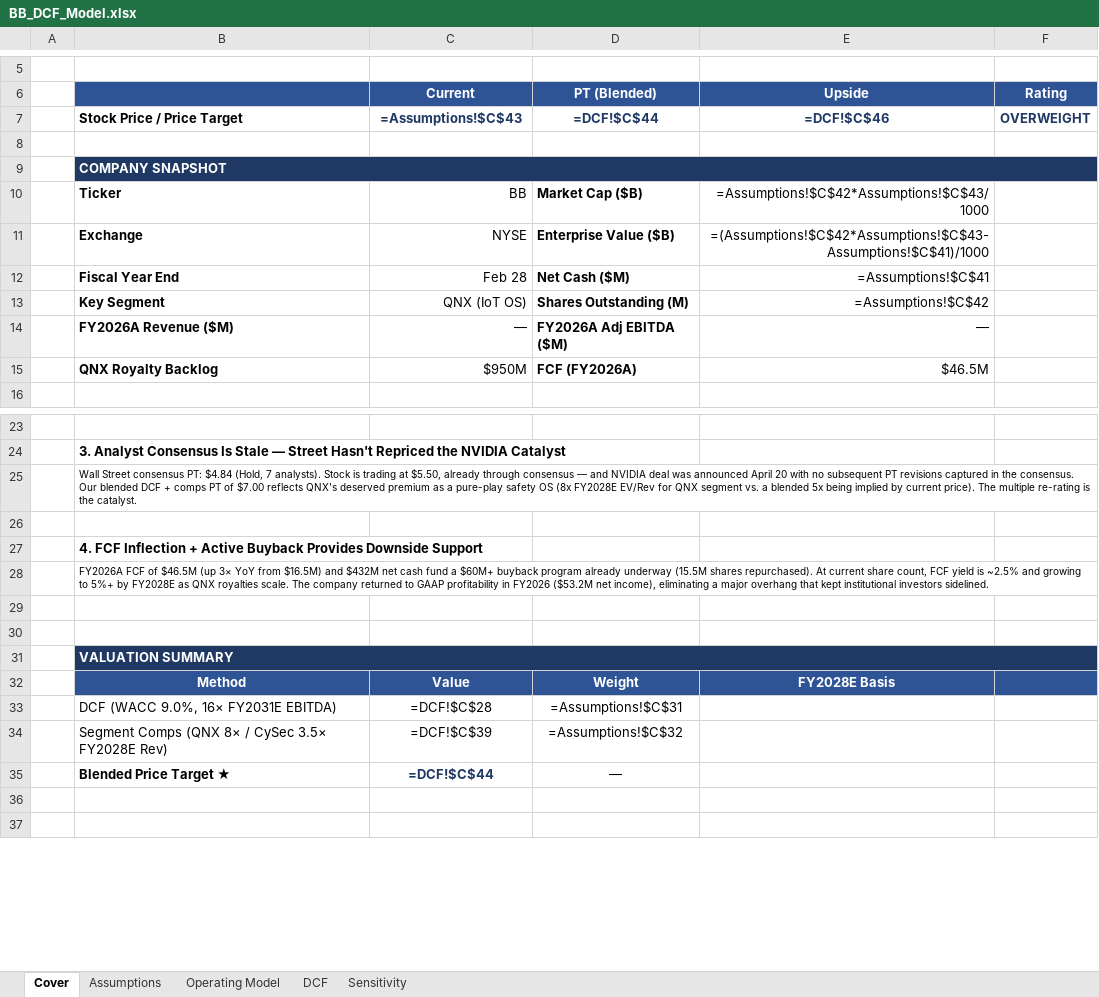
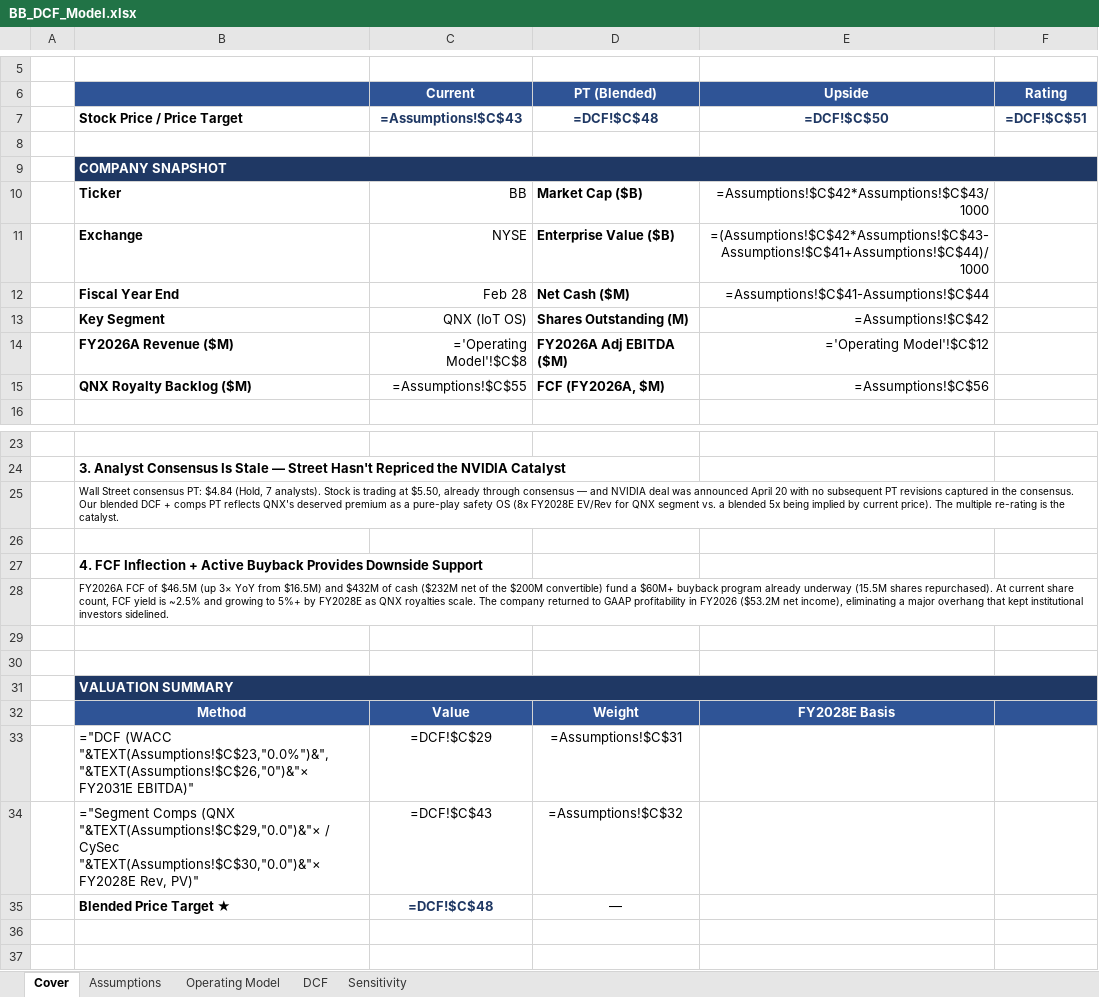
Before and after one commit to Azyo1/financial-modeling-portfolio, an Excel workbook: bb-dcf/BB_DCF_Model.xlsx, sheet Cover, drawn as a sheet; only a part is shown, gaps mark what is left out; values as stored, in another font and other column widths than the file's, no borders; formulas without a stored value are shown as written; removed rows and columns are numbered as before the commit, all else as after; the diff names each change by its address in the sheet, - before the commit and + after, or states it on an @@ line.

```diff
--- a/bb-dcf/BB_DCF_Model.xlsx (sheet Cover)
+++ b/bb-dcf/BB_DCF_Model.xlsx (sheet Cover)
-D7 (PT (Blended)): =DCF!$C$44
+D7 (PT (Blended)): =DCF!$C$48
-E7 (Upside): =DCF!$C$46
+E7 (Upside): =DCF!$C$50
-F7 (Rating): OVERWEIGHT
+F7 (Rating): =DCF!$C$51
-E11 (Upside): =(Assumptions!$C$42*Assumptions!$C$43-Assumptions!$C$41)/1000
+E11 (Upside): =(Assumptions!$C$42*Assumptions!$C$43-Assumptions!$C$41+Assumptions!$C$44)/1000
-E12 (Upside): =Assumptions!$C$41
+E12 (Upside): =Assumptions!$C$41-Assumptions!$C$44
-C14 (Current): —
+C14 (Current): ='Operating Model'!$C$8
-E14 (Upside): —
+E14 (Upside): ='Operating Model'!$C$12
-row 15:  | QNX Royalty Backlog | $950M | FCF (FY2026A) | $46.5M
+row 15:  | QNX Royalty Backlog ($M) | =Assumptions!$C$55 | FCF (FY2026A, $M) | =Assumptions!$C$56
-B25: …comps PT of $7.00 reflects QNX's…
+B25: …comps PT reflects QNX's…
-B28: …and $432M net cash fund a…
+B28: …and $432M of cash ($232M net of the $200M convertible) fund a…
-B33: DCF (WACC 9.0%, 16× FY2031E EBITDA)
+B33: ="DCF (WACC "&TEXT(Assumptions!$C$23,"0.0%")&", "&TEXT(Assumptions!$C$26,"0")&"× FY2031E EBITDA)"
-C33 (Current): =DCF!$C$28
+C33 (Current): =DCF!$C$29
-B34: Segment Comps (QNX 8× / CySec 3.5× FY2028E Rev)
+B34: ="Segment Comps (QNX "&TEXT(Assumptions!$C$29,"0.0")&"× / CySec "&TEXT(Assumptions!$C$30,"0.0")&"× FY2028E Rev, PV)"
-C34 (Current): =DCF!$C$39
+C34 (Current): =DCF!$C$43
-C35 (Current): =DCF!$C$44
+C35 (Current): =DCF!$C$48
```
Also changed, not shown: sheet Sensitivity, sheet DCF, sheet Assumptions, amd-dcf/AMD_DCF_Model.xlsx, dks-lbo/DKS_LBO_Model.xlsx, 13 other files.
